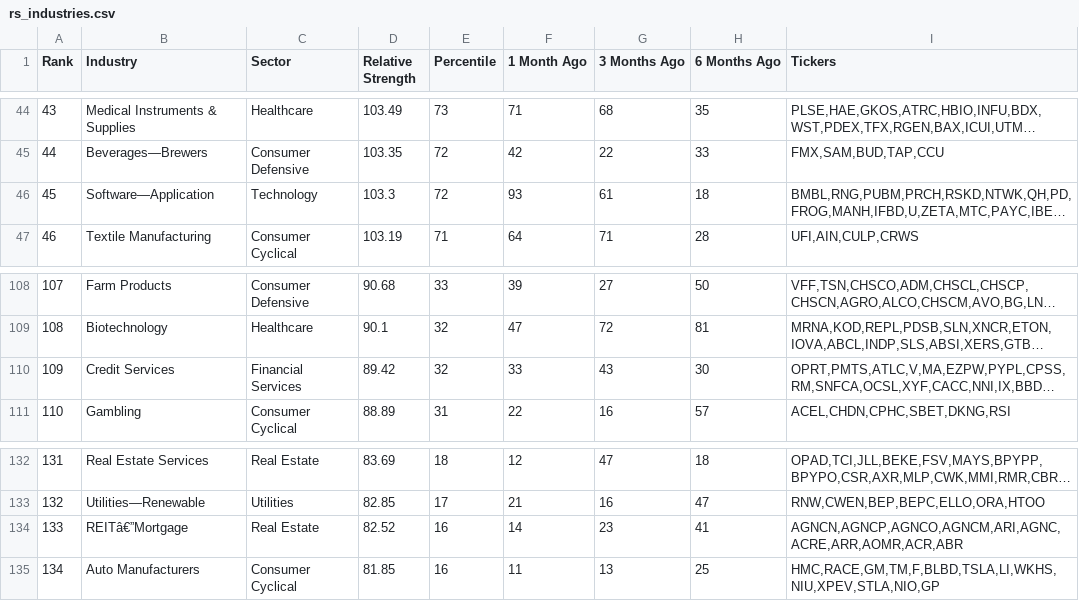
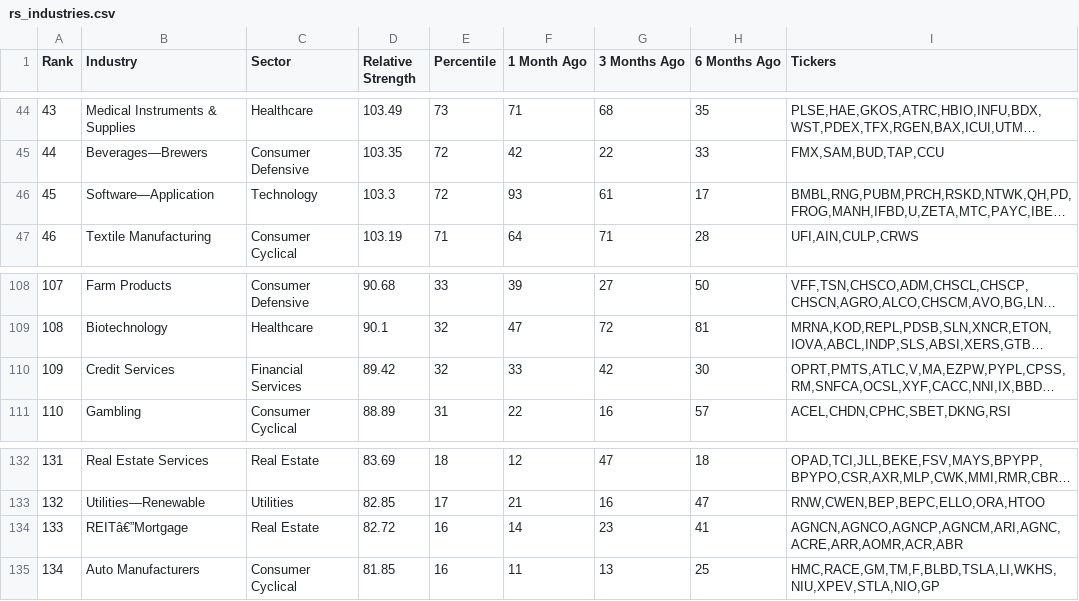
Before and after one commit to cfz7w4z6gx-glitch/relative-strength, a CSV file: output/rs_industries.csv, drawn as a sheet; only a part is shown, gaps mark what is left out; long unchanged cells end in …; the diff covers the shown part only; the diff names each change by its address in the sheet, - before the commit and + after, or states it on an @@ line.

```diff
--- a/output/rs_industries.csv
+++ b/output/rs_industries.csv
-H46 (6 Months Ago): 18
+H46 (6 Months Ago): 17
-G110 (3 Months Ago): 43
+G110 (3 Months Ago): 42
-D134 (Relative Strength): 82.52
+D134 (Relative Strength): 82.72
-I134 (Tickers): AGNCN,AGNCP,AGNCO,AGNCM,ARI,AGNC,ACRE,ARR,AOMR,ACR,ABR
+I134 (Tickers): AGNCN,AGNCO,AGNCP,AGNCM,ARI,AGNC,ACRE,ARR,AOMR,ACR,ABR
```
Also changed, not shown: 1 added row, 1 removed row and 35 edited cells elsewhere in this file, output/rs_stocks.csv.
